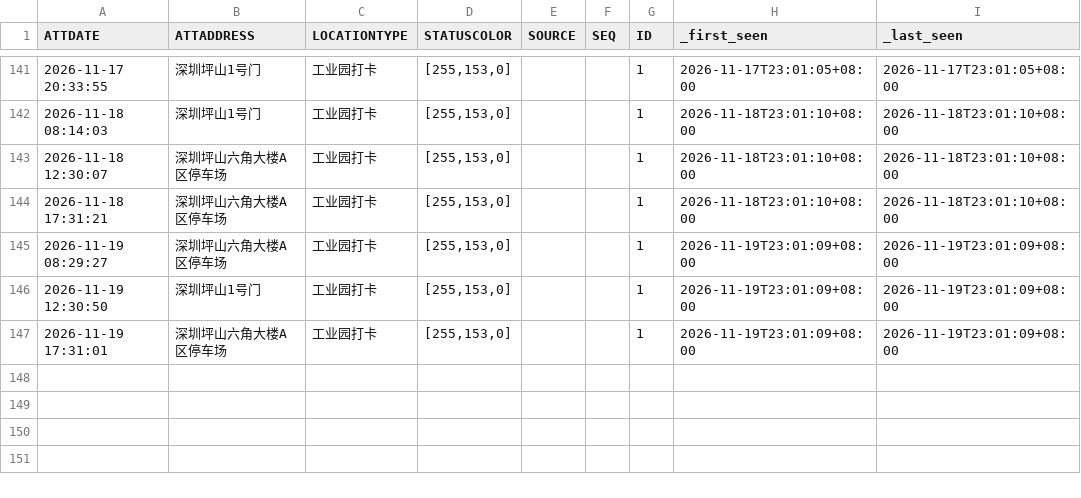
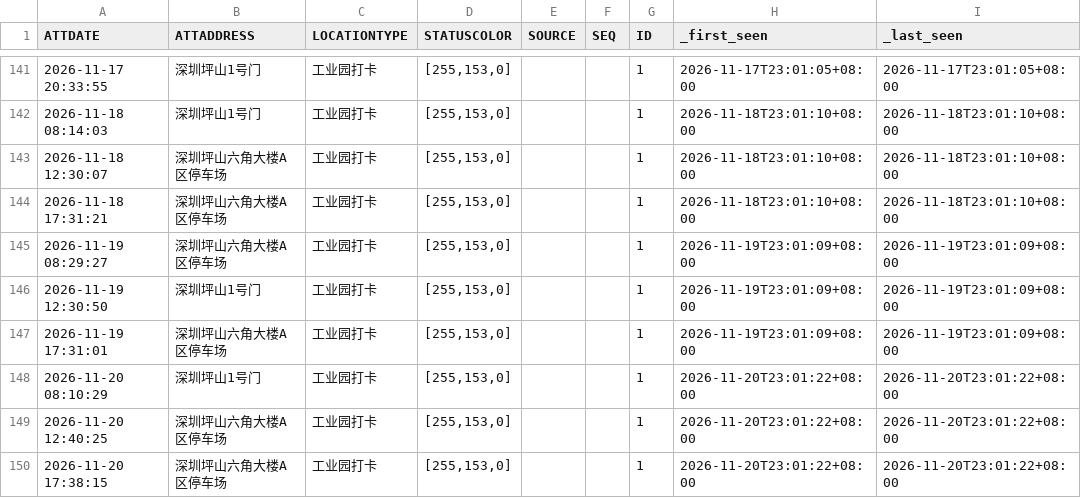
Before and after one commit to Blade-gen/my-ot-ledger, a CSV file: otData/all.csv, drawn as a sheet; only a part is shown, gaps mark what is left out; the diff names each change by its address in the sheet, - before the commit and + after, or states it on an @@ line.

```diff
--- a/otData/all.csv
+++ b/otData/all.csv
+row 148: 2026-11-20 08:10:29 | 深圳坪山1号门 | 工业园打卡 | [255,153,0] |  |  | 1 | 2026-11-20T23:01:22+08:00 | 2026-11-20T23:01:22+08:00
+row 149: 2026-11-20 12:40:25 | 深圳坪山六角大楼A区停车场 | 工业园打卡 | [255,153,0] |  |  | 1 | 2026-11-20T23:01:22+08:00 | 2026-11-20T23:01:22+08:00
+row 150: 2026-11-20 17:38:15 | 深圳坪山六角大楼A区停车场 | 工业园打卡 | [255,153,0] |  |  | 1 | 2026-11-20T23:01:22+08:00 | 2026-11-20T23:01:22+08:00
```
Also changed, not shown: 1 other file.
